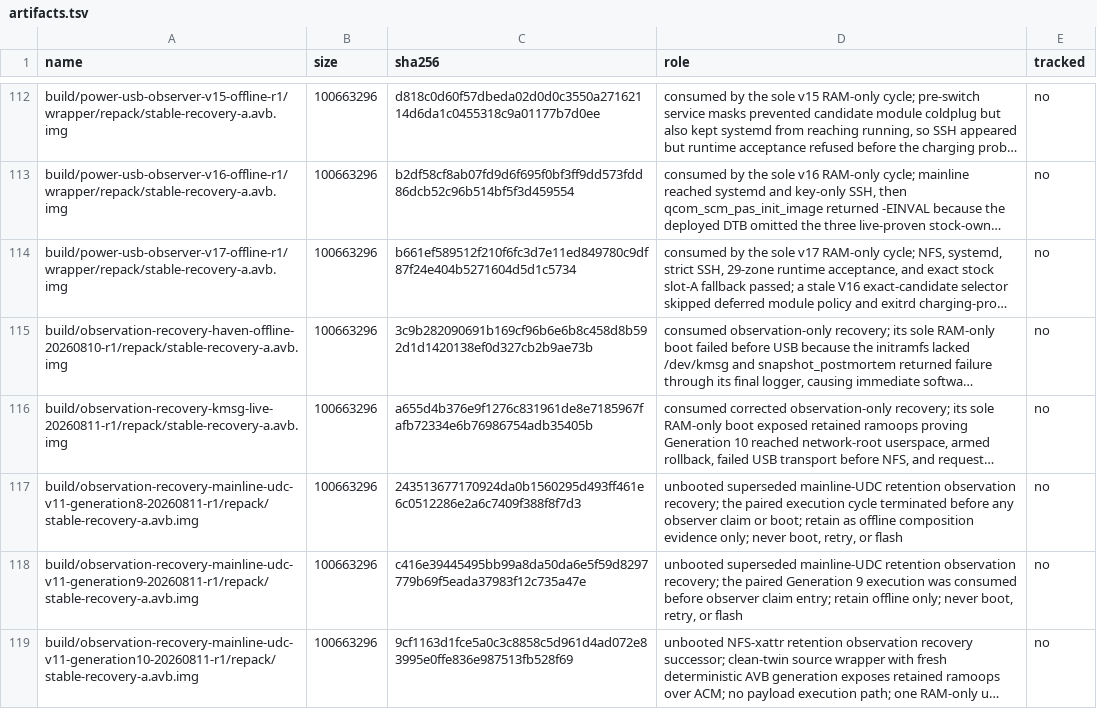
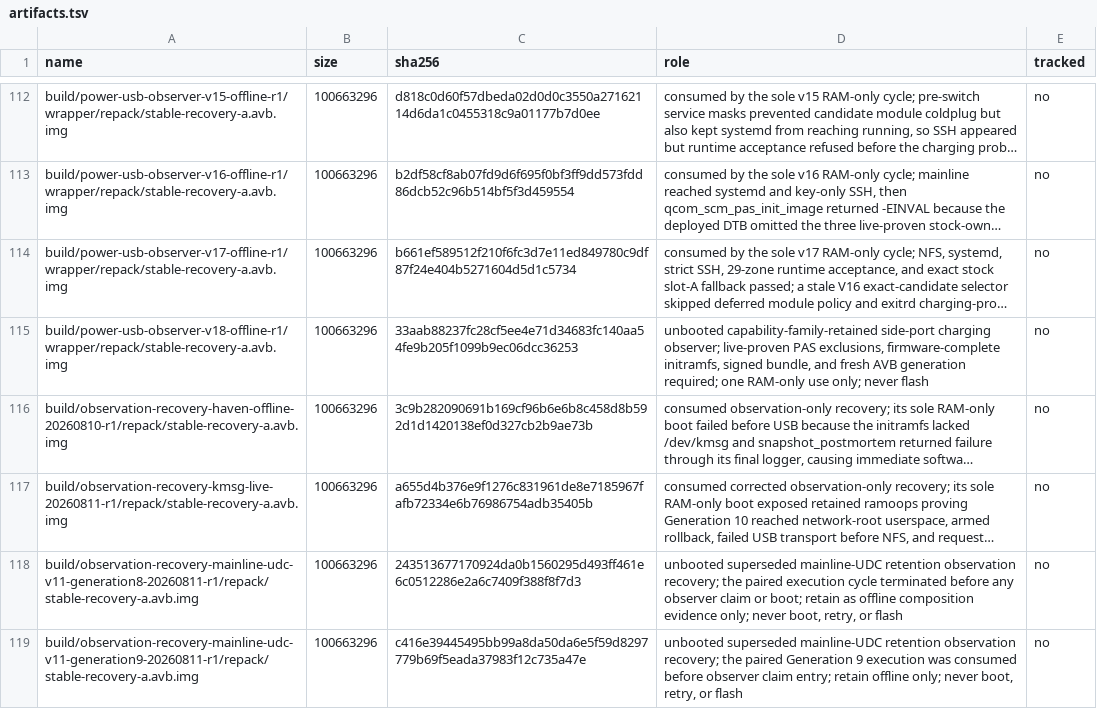
Before and after one commit to klimovich008/rog5-linux, a TSV file: manifests/artifacts.tsv, drawn as a sheet; only a part is shown, gaps mark what is left out; the shorter side is filled out with more unchanged rows; long unchanged cells end in …; the diff names each change by its address in the sheet, - before the commit and + after, or states it on an @@ line.

Commit message:
Admit exact power USB observer v18

```diff
--- a/manifests/artifacts.tsv
+++ b/manifests/artifacts.tsv
+row 115: build/power-usb-observer-v18-offline-r1/wrapper/repack/stable-recovery-a.avb.img | 100663296 | 33aab88237fc28cf5ee4e71d34683fc140aa54fe9b205f1099b9ec06dcc36253 | unbooted capability-family-retained side-port charging observer; live-proven PAS exclusions, firmware-complete initramfs, signed bundle, and fresh AVB generation required; one RAM-only use only; never flash | no
```
Also changed, not shown: manifests/temporary-boot-images.tsv.
